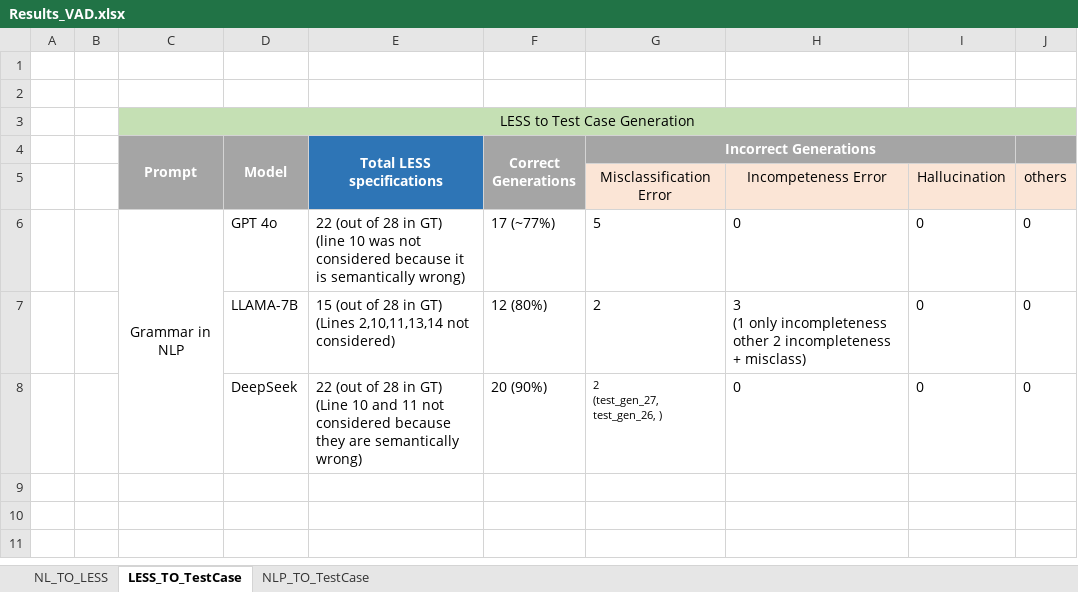
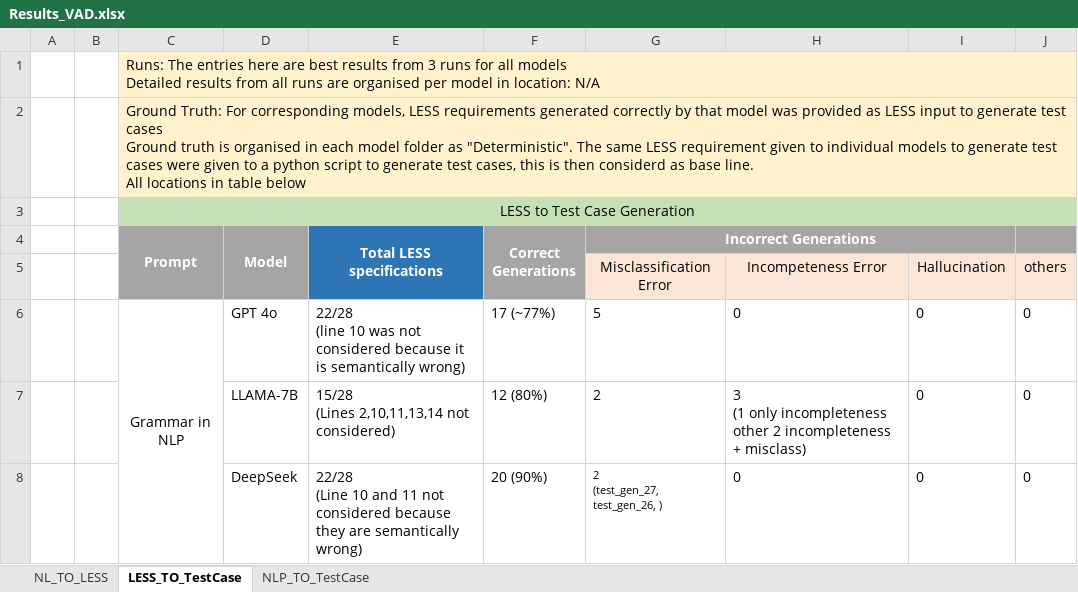
Before and after one commit to Abhishek2271/LESSGuaidanceForRequirementFormalization, an Excel workbook: Results/Results_VAD.xlsx, sheet LESS_TO_TestCase, drawn as a sheet; values as stored, in another font and other column widths than the file's, no borders; ↵ is a line break in a cell; the diff names each change by its address in the sheet, - before the commit and + after, or states it on an @@ line.

Commit message:
Added details on the VAD case study

```diff
--- a/Results/Results_VAD.xlsx (sheet LESS_TO_TestCase)
+++ b/Results/Results_VAD.xlsx (sheet LESS_TO_TestCase)
-C1 (Prompt): (empty)
+C1 (Prompt): Runs: The entries here are best results from 3 runs for all models ↵ Detailed results from all runs are organised per model in location: N/A
-C1:J2 fill: none
+C1:J2 fill: #FFF2CC
+C1:J1 merged
-C2 (Prompt): (empty)
+C2 (Prompt): Ground Truth: For corresponding models, LESS requirements generated correctly by that model was provided as LESS input to generate test cases ↵ Ground truth is organised in each model folder as "Deterministic". The same LESS requirement given to individual models to generate test cases were given to a python script to generate test cases, this is then considerd as base line. ↵ All locations in table below
+C2:J2 merged
-E6 (Total LESS specifications): 22 (out of 28 in GT) ↵ (line 10…
+E6 (Total LESS specifications): 22/28 ↵ (line 10…
-E7 (Total LESS specifications): 15 (out of 28 in GT) ↵ (Lines 2,10,11,13,14…
+E7 (Total LESS specifications): 15/28 ↵ (Lines 2,10,11,13,14…
-E8 (Total LESS specifications): 22 (out of 28 in GT) ↵ (Line 10…
+E8 (Total LESS specifications): 22/28 ↵ (Line 10…
```
Also changed, not shown: sheet NL_TO_LESS, sheet NLP_TO_TestCase.
